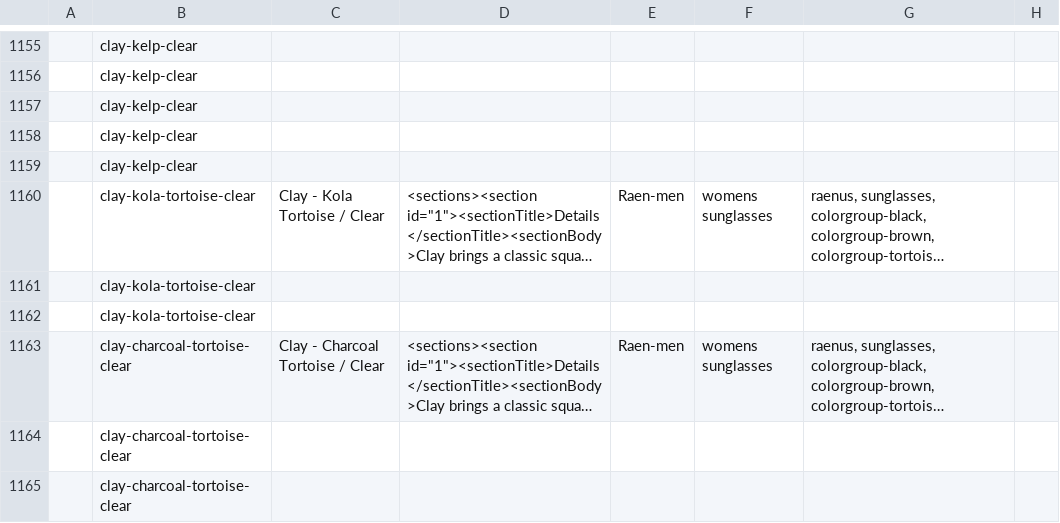
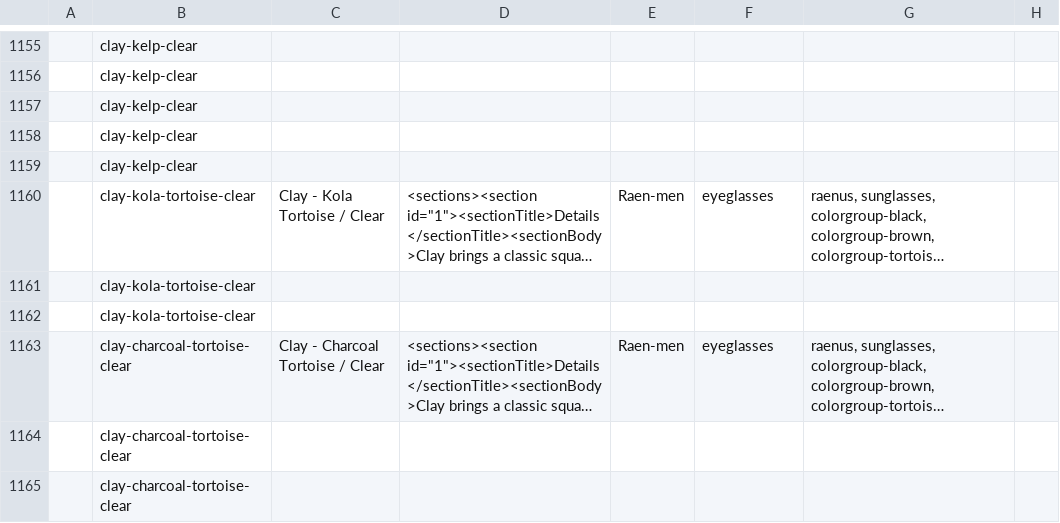
Before and after one commit to arishabh/boulevard, a CSV file: v4/old/RaenInventory.csv, drawn as a sheet; only a part is shown, gaps mark what is left out; long unchanged cells end in …; the diff covers the shown part only; the diff names each change by its address in the sheet, - before the commit and + after, or states it on an @@ line.

```diff
--- a/v4/old/RaenInventory.csv
+++ b/v4/old/RaenInventory.csv
-F1160: womens sunglasses
+F1160: eyeglasses
-F1163: womens sunglasses
+F1163: eyeglasses
```
Also changed, not shown: 6 added rows, 6 removed rows and 20 edited cells elsewhere in this file, v4/old/BarneycoolsInventory.csv, v4/old/ClearweatherbrandInventory.csv, 44 other files.
